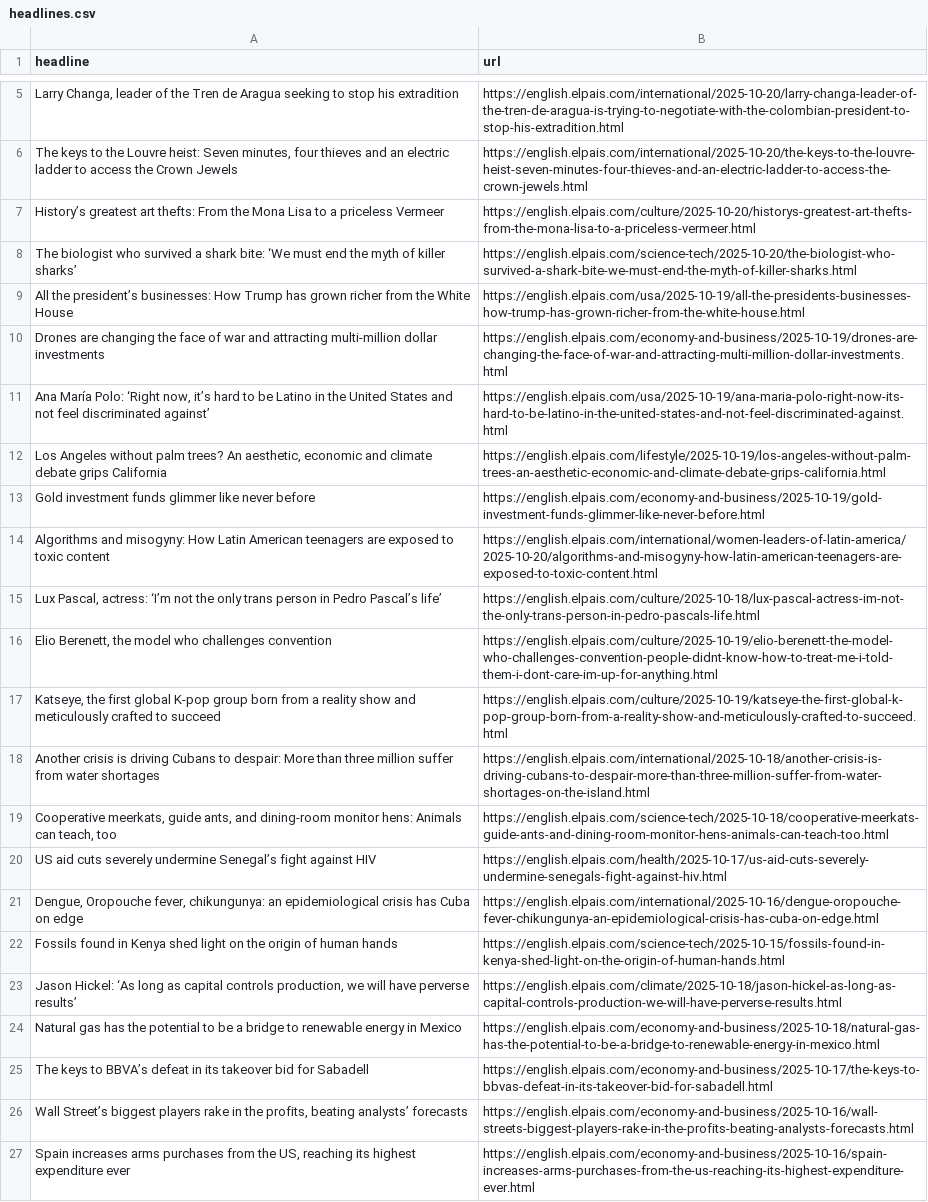
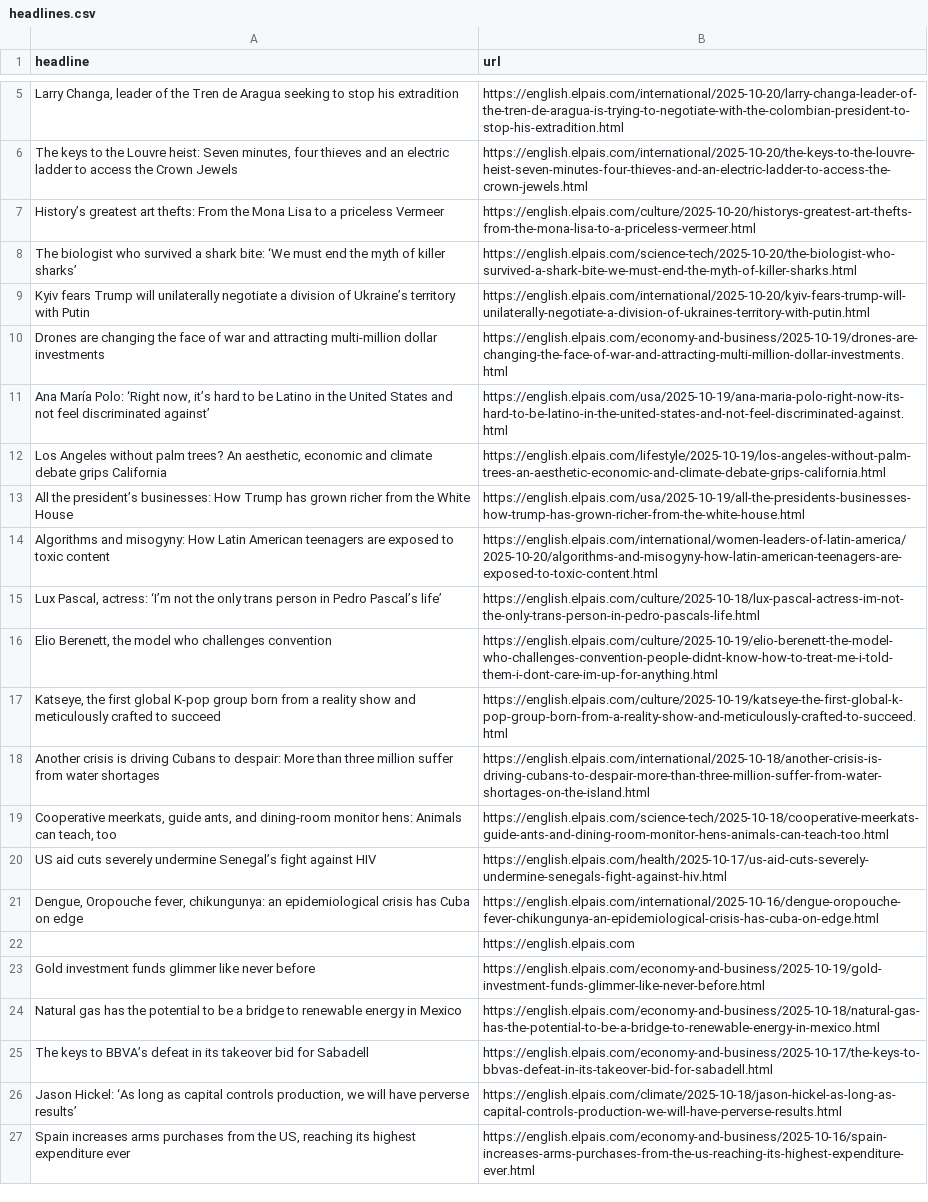
Before and after one commit to jsoma/el-pais-autoscraper, a CSV file: headlines.csv, drawn as a sheet; only a part is shown, gaps mark what is left out.

```diff
--- a/headlines.csv
+++ b/headlines.csv
@@ -8,3 +8,3 @@ History’s greatest art thefts: From the Mona Lisa to a priceless Vermeer,https
 The biologist who survived a shark bite: ‘We must end the myth of killer sharks’,https://english.elpais.com/science-tech/2025-10-20/the-biologist-who-survived-a-shark-bite-we-must-end-the-myth-of-killer-sharks.html
-All the president’s businesses: How Trump has grown richer from the White House,https://english.elpais.com/usa/2025-10-19/all-the-presidents-businesses-how-trump-has-grown-richer-from-the-white-house.html
+Kyiv fears Trump will unilaterally negotiate a division of Ukraine’s territory with Putin,https://english.elpais.com/international/2025-10-20/kyiv-fears-trump-will-unilaterally-negotiate-a-division-of-ukraines-territory-with-putin.html
 Drones are changing the face of war and attracting multi-million dollar investments,https://english.elpais.com/economy-and-business/2025-10-19/drones-are-changing-the-face-of-war-and-attracting-multi-million-dollar-investments.html
@@ -12,3 +12,3 @@ Drones are changing the face of war and attracting multi-million dollar investme
 "Los Angeles without palm trees? An aesthetic, economic and climate debate grips California",https://english.elpais.com/lifestyle/2025-10-19/los-angeles-without-palm-trees-an-aesthetic-economic-and-climate-debate-grips-california.html
-Gold investment funds glimmer like never before ,https://english.elpais.com/economy-and-business/2025-10-19/gold-investment-funds-glimmer-like-never-before.html
+All the president’s businesses: How Trump has grown richer from the White House,https://english.elpais.com/usa/2025-10-19/all-the-presidents-businesses-how-trump-has-grown-richer-from-the-white-house.html
 Algorithms and misogyny: How Latin American teenagers are exposed to toxic content,https://english.elpais.com/international/women-leaders-of-latin-america/2025-10-20/algorithms-and-misogyny-how-latin-american-teenagers-are-exposed-to-toxic-content.html
@@ -21,7 +21,7 @@ US aid cuts severely undermine Senegal’s fight against HIV,https://english.elp
 "Dengue, Oropouche fever, chikungunya: an epidemiological crisis has Cuba on edge",https://english.elpais.com/international/2025-10-16/dengue-oropouche-fever-chikungunya-an-epidemiological-crisis-has-cuba-on-edge.html
-Fossils found in Kenya shed light on the origin of human hands,https://english.elpais.com/science-tech/2025-10-15/fossils-found-in-kenya-shed-light-on-the-origin-of-human-hands.html
-"Jason Hickel: ‘As long as capital controls production, we will have perverse results’",https://english.elpais.com/climate/2025-10-18/jason-hickel-as-long-as-capital-controls-production-we-will-have-perverse-results.html
+,https://english.elpais.com
+Gold investment funds glimmer like never before ,https://english.elpais.com/economy-and-business/2025-10-19/gold-investment-funds-glimmer-like-never-before.html
 Natural gas has the potential to be a bridge to renewable energy in Mexico ,https://english.elpais.com/economy-and-business/2025-10-18/natural-gas-has-the-potential-to-be-a-bridge-to-renewable-energy-in-mexico.html
 The keys to BBVA’s defeat in its takeover bid for Sabadell ,https://english.elpais.com/economy-and-business/2025-10-17/the-keys-to-bbvas-defeat-in-its-takeover-bid-for-sabadell.html
-"Wall Street’s biggest players rake in the profits, beating analysts’ forecasts",https://english.elpais.com/economy-and-business/2025-10-16/wall-streets-biggest-players-rake-in-the-profits-beating-analysts-forecasts.html
+"Jason Hickel: ‘As long as capital controls production, we will have perverse results’",https://english.elpais.com/climate/2025-10-18/jason-hickel-as-long-as-capital-controls-production-we-will-have-perverse-results.html
 "Spain increases arms purchases from the US, reaching its highest expenditure ever",https://english.elpais.com/economy-and-business/2025-10-16/spain-increases-arms-purchases-from-the-us-reaching-its-highest-expenditure-ever.html
```
